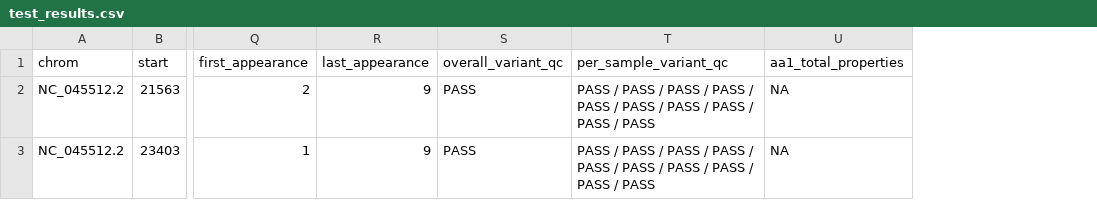
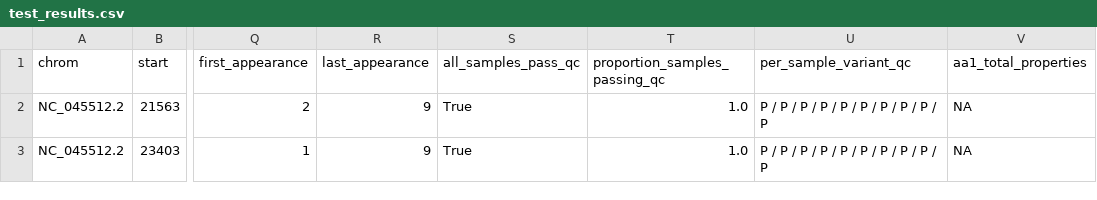
Before and after one commit to charlesfoster/vartracker, a CSV file: vartracker/test_data/precomputed/test_results.csv, drawn as a sheet; only a part is shown, gaps mark what is left out; removed rows and columns are numbered as before the commit, all else as after; the diff names each change by its address in the sheet, - before the commit and + after, or states it on an @@ line.

Commit message:
Fixing potential results duplication with some samples; made variant_qc more interpretable

```diff
--- a/vartracker/test_data/precomputed/test_results.csv
+++ b/vartracker/test_data/precomputed/test_results.csv
-column S (overall_variant_qc), rows 2-3: PASS | PASS
+column S (all_samples_pass_qc), rows 2-3: True | True
+column T (proportion_samples_passing_qc), rows 2-3: 1.0 | 1.0
-U2:U3 (per_sample_variant_qc): PASS / PASS / PASS / PASS / PASS / PASS / PASS / PASS / PASS / PASS
+U2:U3 (per_sample_variant_qc): P / P / P / P / P / P / P / P / P / P
```
Also changed, not shown: 7 other files.
